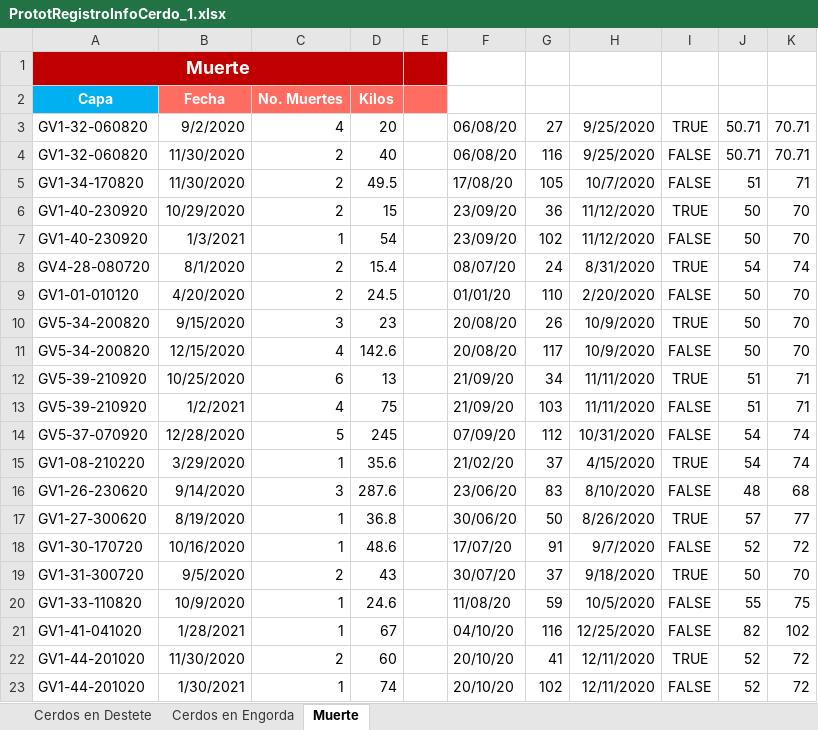
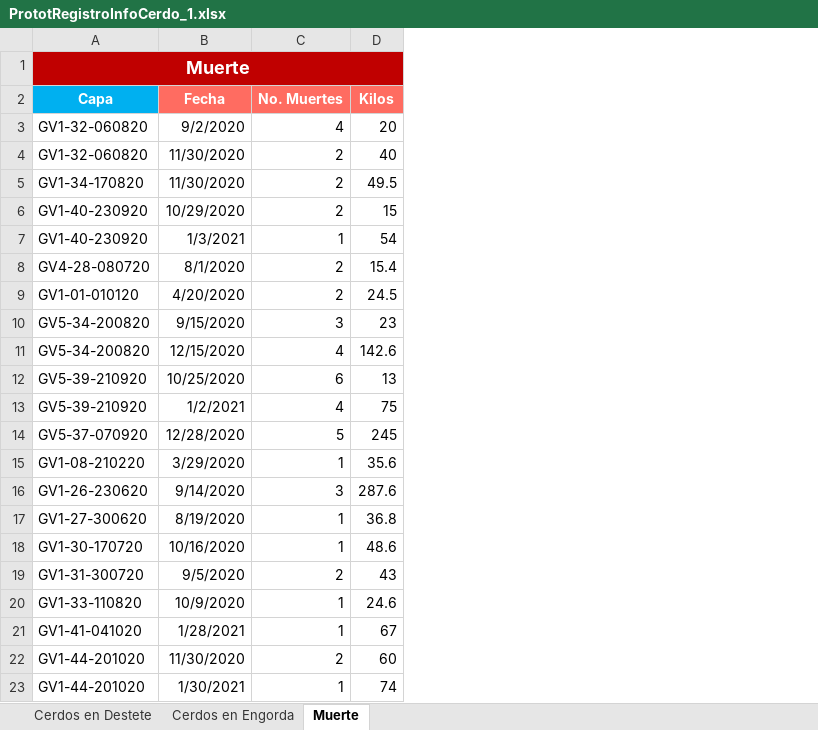
Before and after one commit to NatashaGamez/Granja, an Excel workbook: GV/FINAL/PrototiposRegistroTablero/PrototRegistroInfoCerdo_1.xlsx, sheet Muerte, drawn as a sheet; values as stored, in another font and other column widths than the file's, no borders; table styles not drawn; the diff names each change by its address in the sheet, - before the commit and + after, or states it on an @@ line.

```diff
--- a/GV/FINAL/PrototiposRegistroTablero/PrototRegistroInfoCerdo_1.xlsx (sheet Muerte)
+++ b/GV/FINAL/PrototiposRegistroTablero/PrototRegistroInfoCerdo_1.xlsx (sheet Muerte)
@@ column E hidden, empty @@
@@ column F hidden, rows 3-23: 06/08/20 | 06/08/20 | 17/08/20 | 23/09/20 | 23/09/20 | 08/07/20 | 01/01/20 | 20/08/20 | 20/08/20 | 21/09/20 | 21/09/20 | 07/09/20 | 21/02/20 | 23/06/20 | 30/06/20 | 17/07/20 | 30/07/20 | 11/08/20 | 04/10/20 | 20/10/20 | 20/10/20 @@
@@ column G hidden, rows 3-23: 27 | 116 | 105 | 36 | 102 | 24 | 110 | 26 | 117 | 34 | 103 | 112 | 37 | 83 | 50 | 91 | 37 | 59 | 116 | 41 | 102 @@
@@ column H hidden, rows 3-23: 9/25/2020 | 9/25/2020 | 10/7/2020 | 11/12/2020 | 11/12/2020 | 8/31/2020 | 2/20/2020 | 10/9/2020 | 10/9/2020 | 11/11/2020 | 11/11/2020 | 10/31/2020 | 4/15/2020 | 8/10/2020 | 8/26/2020 | 9/7/2020 | 9/18/2020 | 10/5/2020 | 12/25/2020 | 12/11/2020 | 12/11/2020 @@
@@ column I hidden, rows 3-23: TRUE | FALSE | FALSE | TRUE | FALSE | TRUE | FALSE | TRUE | FALSE | TRUE | FALSE | FALSE | TRUE | FALSE | TRUE | FALSE | TRUE | FALSE | FALSE | TRUE | FALSE @@
@@ column J hidden, rows 3-23: 50.71 | 50.71 | 51 | 50 | 50 | 54 | 50 | 50 | 50 | 51 | 51 | 54 | 54 | 48 | 57 | 52 | 50 | 55 | 82 | 52 | 52 @@
@@ column K hidden, rows 3-23: 70.71 | 70.71 | 71 | 70 | 70 | 74 | 70 | 70 | 70 | 71 | 71 | 74 | 74 | 68 | 77 | 72 | 70 | 75 | 102 | 72 | 72 @@
```
Also changed, not shown: sheet Cerdos en Destete, GV/FINAL/ListaKPIS Buena.xlsx, GV/FINAL/PrototiposRegistroTablero/ProtoRegistroInfoHuevo_1.xlsx, 1 other file.
